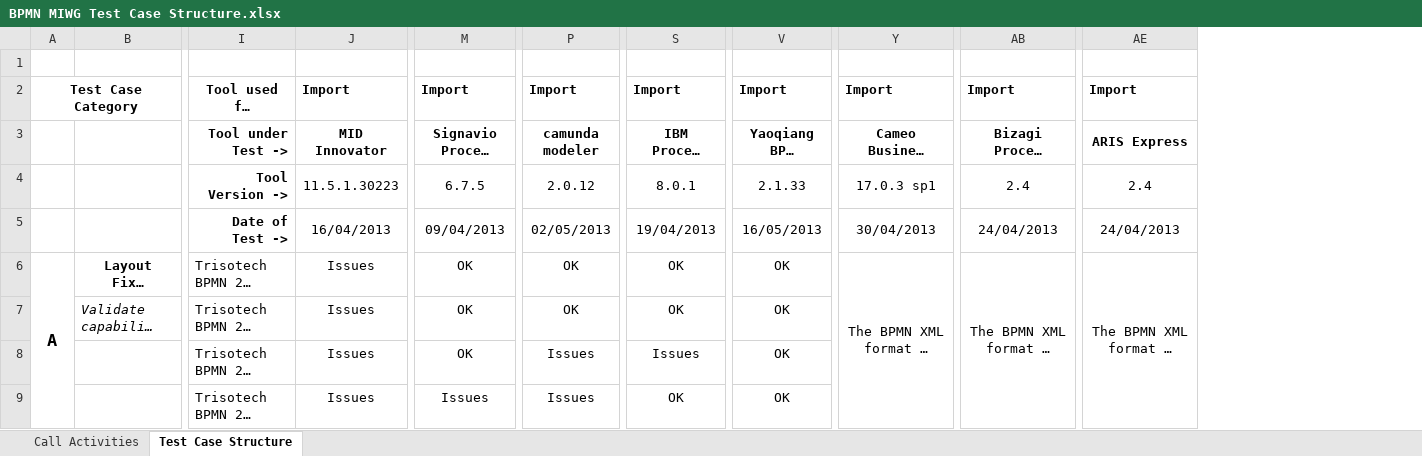
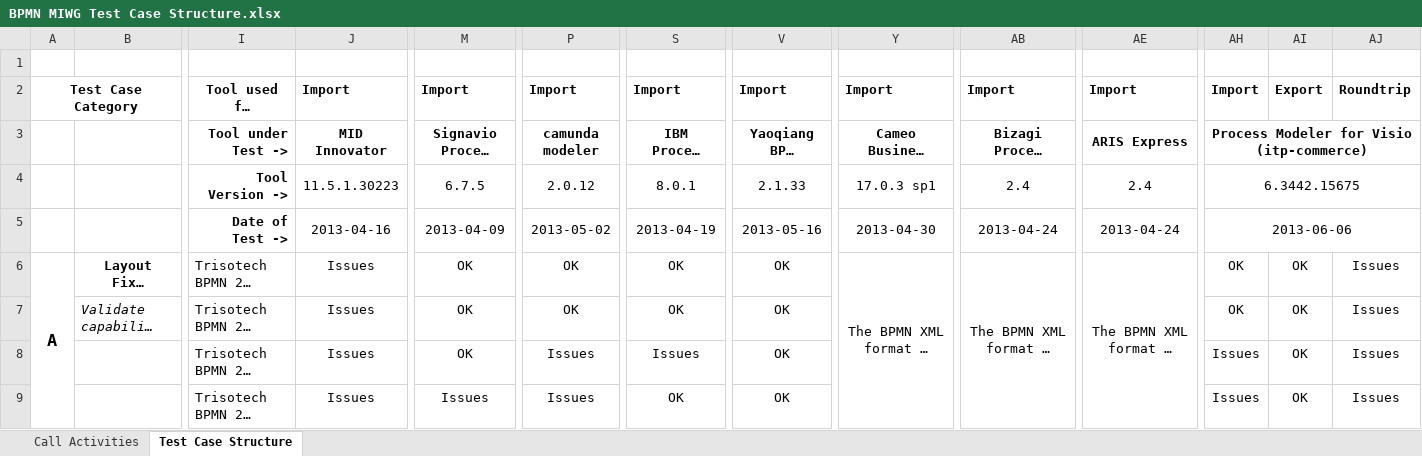
Before and after one commit to bpmn-miwg/bpmn-miwg-test-suite, an Excel workbook: BPMN MIWG Test Case Structure.xlsx, sheet Test Case Structure, drawn as a sheet; only a part is shown, gaps mark what is left out; long unchanged cells end in …; values as stored, in another font and other column widths than the file's, no borders; the diff names each change by its address in the sheet, - before the commit and + after, or states it on an @@ line.

Commit message:
Add test results of itp-commerce Process Modeler 6.3442.15675
Thanks to Antonio Palumbo

```diff
--- a/BPMN MIWG Test Case Structure.xlsx (sheet Test Case Structure)
+++ b/BPMN MIWG Test Case Structure.xlsx (sheet Test Case Structure)
+column AH, rows 2-9: Import | Process Modeler for Visio (itp-commerce) | 6.3442.15675 | 2013-06-06 | OK | OK | Issues | Issues
+column AI, rows 2-9: Export |  |  |  | OK | OK | OK | OK
+column AJ, rows 2-9: Roundtrip |  |  |  | Issues | Issues | Issues | Issues
-J5: 16/04/2013
+J5: 2013-04-16
-M5: 09/04/2013
+M5: 2013-04-09
-P5: 02/05/2013
+P5: 2013-05-02
-S5: 19/04/2013
+S5: 2013-04-19
-V5: 16/05/2013
+V5: 2013-05-16
-Y5: 30/04/2013
+Y5: 2013-04-30
-AB5: 24/04/2013
+AB5: 2013-04-24
-AE5: 24/04/2013
+AE5: 2013-04-24
```
Also changed, not shown: charts or pictures, 36 other files.
